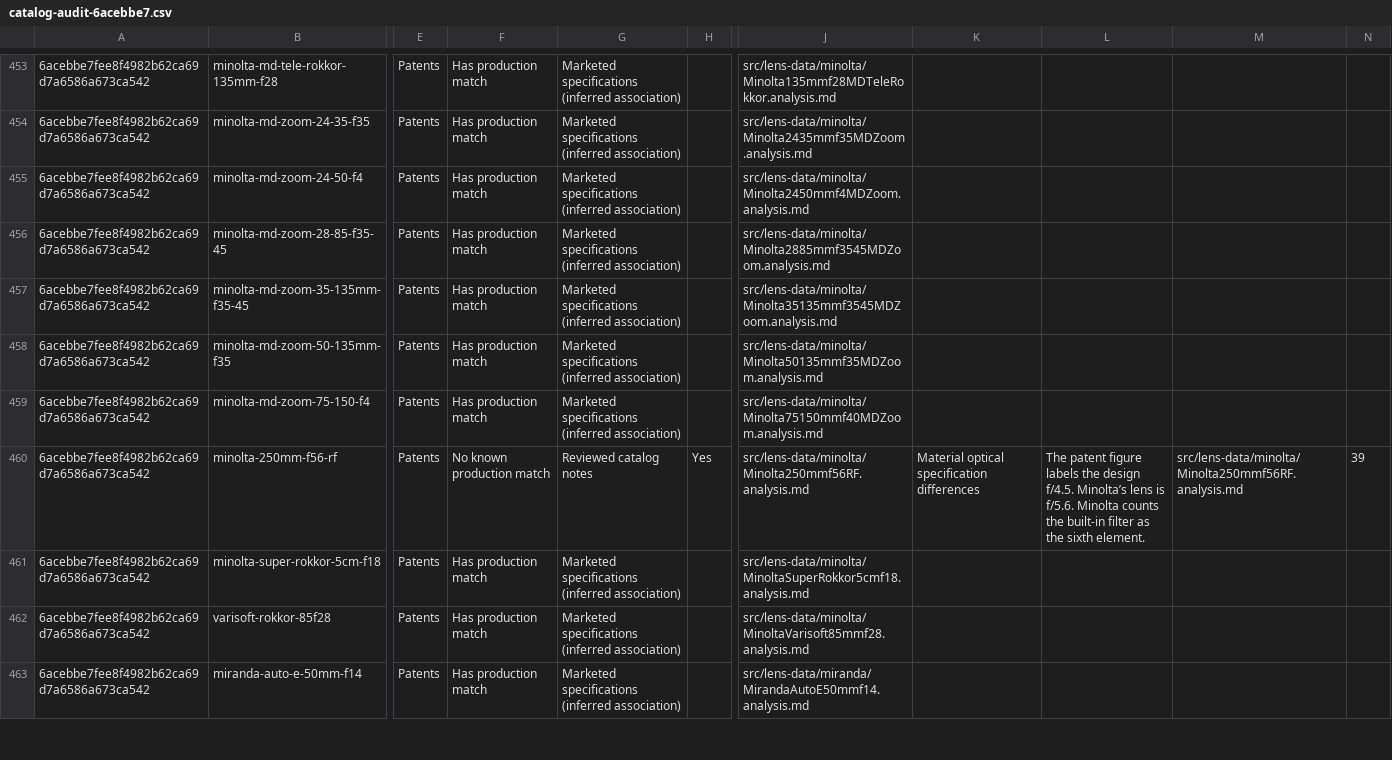
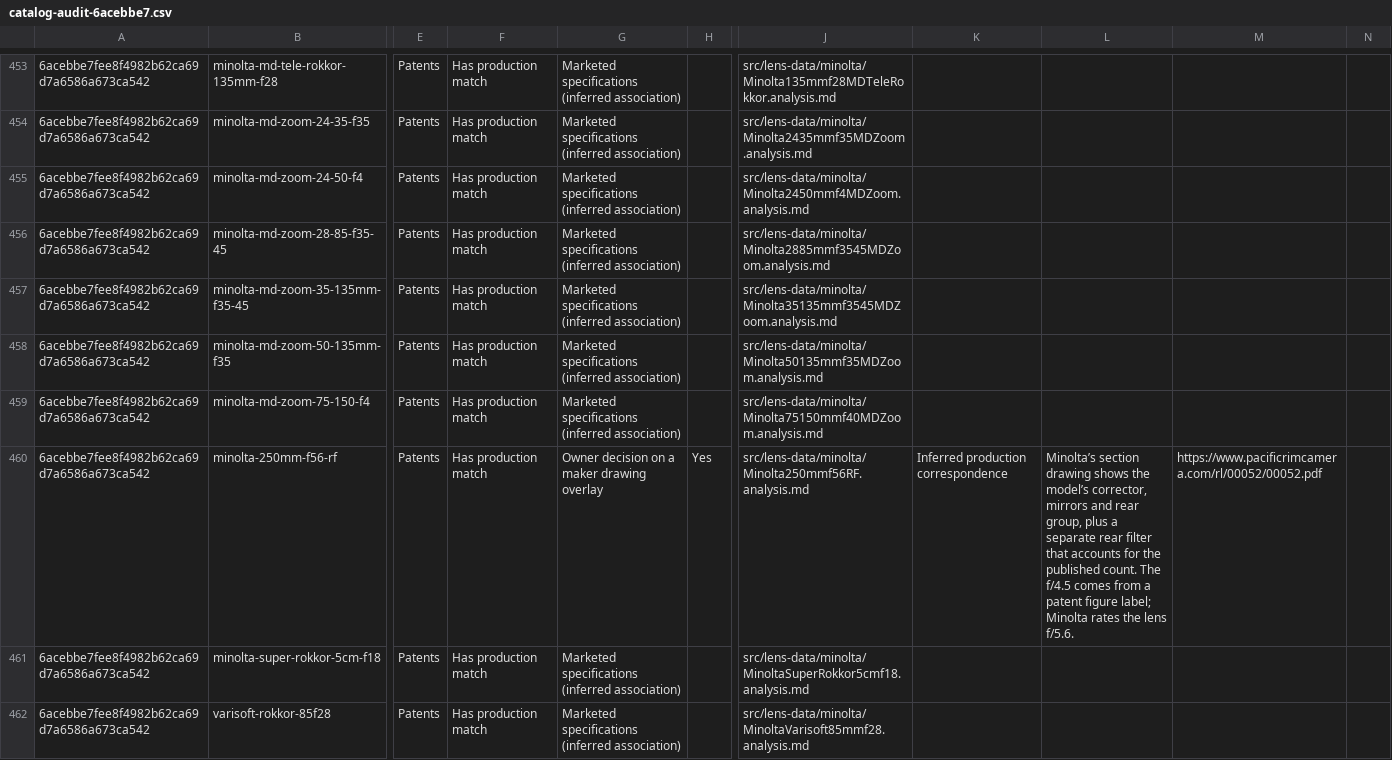
Before and after one commit to ronbuening/LensVisualizer, a CSV file: audit-artifacts/lens-library/catalog-audit-6acebbe7.csv, drawn as a sheet; only a part is shown, gaps mark what is left out; the shorter side is filled out with more unchanged rows; the diff covers the shown part only; the diff names each change by its address in the sheet, - before the commit and + after, or states it on an @@ line.

```diff
--- a/audit-artifacts/lens-library/catalog-audit-6acebbe7.csv
+++ b/audit-artifacts/lens-library/catalog-audit-6acebbe7.csv
-F460: No known production match
+F460: Has production match
-G460: Reviewed catalog notes
+G460: Owner decision on a maker drawing overlay
-K460: Material optical specification differences
+K460: Inferred production correspondence
-L460: The patent figure labels the design f/4.5. Minolta’s lens is f/5.6. Minolta counts the built-in filter as the sixth element.
+L460: Minolta’s section drawing shows the model’s corrector, mirrors and rear group, plus a separate rear filter that accounts for the published count. The f/4.5 comes from a patent figure label; Minolta rates the lens f/5.6.
-M460: src/lens-data/minolta/Minolta250mmf56RF.analysis.md
+M460: https://www.pacificrimcamera.com/rl/00052/00052.pdf
-N460: 39
+N460: (empty)
```
Also changed, not shown: 33 edited cells elsewhere in this file, audit-artifacts/lens-library/catalog-non-production-matches-6acebbe7.csv.
